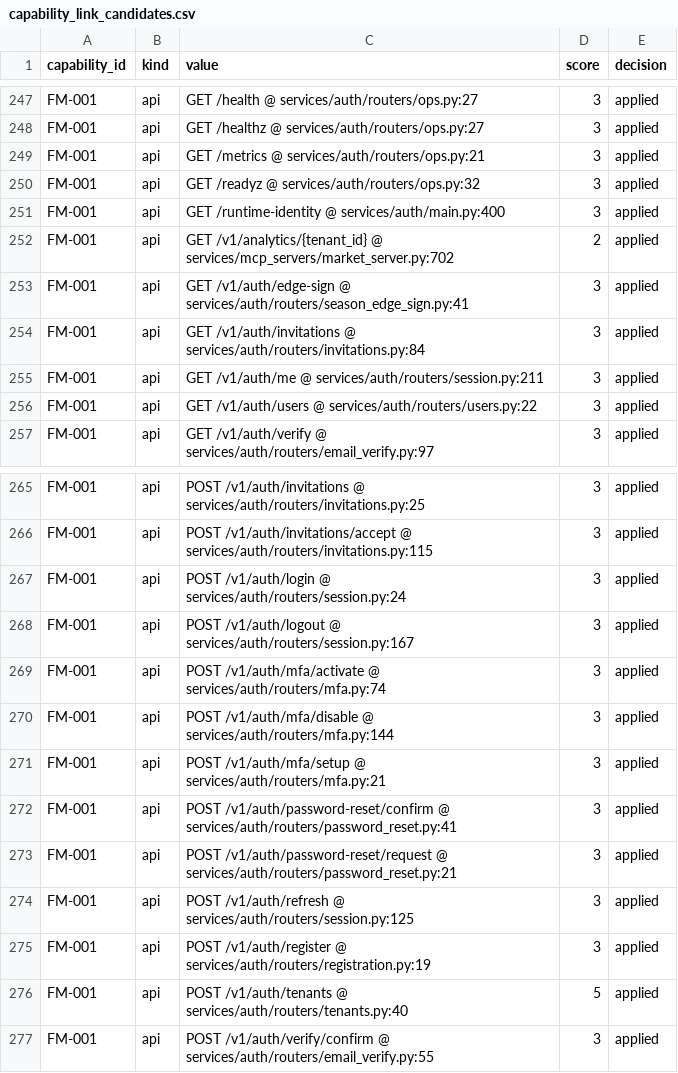
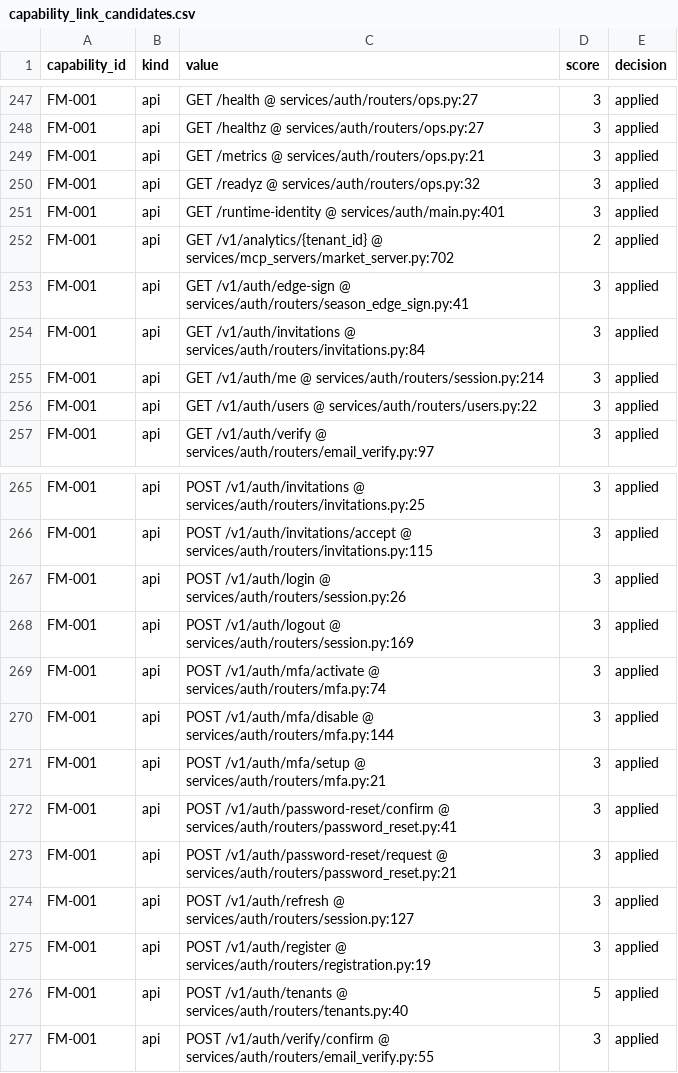
Before and after one commit to kafaat/ai_platform_complete_v2.0.0_enhanced, a CSV file: capabilities/generated/capability_link_candidates.csv, drawn as a sheet; only a part is shown, gaps mark what is left out.

```diff
--- a/capabilities/generated/capability_link_candidates.csv
+++ b/capabilities/generated/capability_link_candidates.csv
@@ -250,3 +250,3 @@ FM-001,api,GET /metrics @ services/auth/routers/ops.py:21,3,applied
 FM-001,api,GET /readyz @ services/auth/routers/ops.py:32,3,applied
-FM-001,api,GET /runtime-identity @ services/auth/main.py:400,3,applied
+FM-001,api,GET /runtime-identity @ services/auth/main.py:401,3,applied
 FM-001,api,GET /v1/analytics/{tenant_id} @ services/mcp_servers/market_server.py:702,2,applied
@@ -254,3 +254,3 @@ FM-001,api,GET /v1/auth/edge-sign @ services/auth/routers/season_edge_sign.py:41
 FM-001,api,GET /v1/auth/invitations @ services/auth/routers/invitations.py:84,3,applied
-FM-001,api,GET /v1/auth/me @ services/auth/routers/session.py:211,3,applied
+FM-001,api,GET /v1/auth/me @ services/auth/routers/session.py:214,3,applied
 FM-001,api,GET /v1/auth/users @ services/auth/routers/users.py:22,3,applied
@@ -266,4 +266,4 @@ FM-001,api,POST /v1/auth/invitations @ services/auth/routers/invitations.py:25,3
 FM-001,api,POST /v1/auth/invitations/accept @ services/auth/routers/invitations.py:115,3,applied
-FM-001,api,POST /v1/auth/login @ services/auth/routers/session.py:24,3,applied
-FM-001,api,POST /v1/auth/logout @ services/auth/routers/session.py:167,3,applied
+FM-001,api,POST /v1/auth/login @ services/auth/routers/session.py:26,3,applied
+FM-001,api,POST /v1/auth/logout @ services/auth/routers/session.py:169,3,applied
 FM-001,api,POST /v1/auth/mfa/activate @ services/auth/routers/mfa.py:74,3,applied
@@ -273,3 +273,3 @@ FM-001,api,POST /v1/auth/password-reset/confirm @ services/auth/routers/password
 FM-001,api,POST /v1/auth/password-reset/request @ services/auth/routers/password_reset.py:21,3,applied
-FM-001,api,POST /v1/auth/refresh @ services/auth/routers/session.py:125,3,applied
+FM-001,api,POST /v1/auth/refresh @ services/auth/routers/session.py:127,3,applied
 FM-001,api,POST /v1/auth/register @ services/auth/routers/registration.py:19,3,applied
```
Also changed, not shown: execution-audit/generated/dead_code_candidates.csv, execution-audit/generated/route_handlers.csv, 30 other files.
